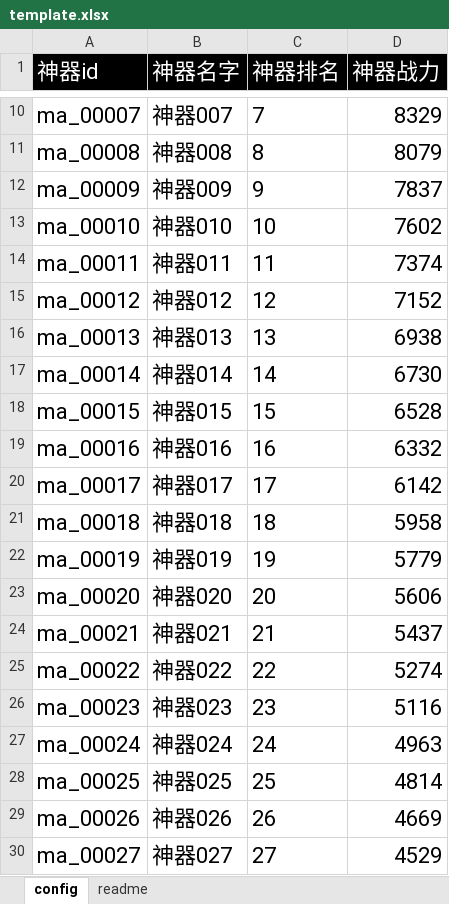
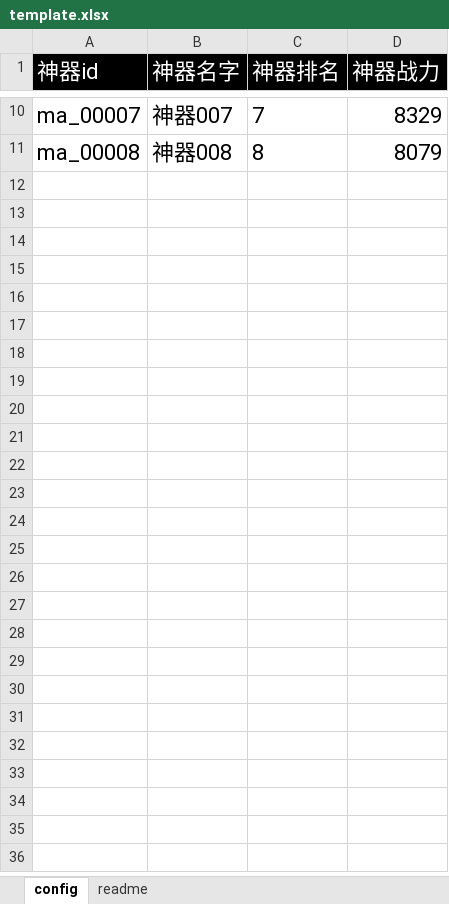
Before and after one commit to Coder8956/u-mini, an Excel workbook: DemoDesign/Config/template.xlsx, sheet config, drawn as a sheet; only a part is shown, gaps mark what is left out; values as stored, in another font and other column widths than the file's, no borders; conditional formats not drawn; the diff covers the shown part only; the diff names each change by its address in the sheet, - before the commit and + after, or states it on an @@ line.

```diff
--- a/DemoDesign/Config/template.xlsx (sheet config)
+++ b/DemoDesign/Config/template.xlsx (sheet config)
-row 12: ma_00009 | 神器009 | 9 | 7837
-row 13: ma_00010 | 神器010 | 10 | 7602
-row 14: ma_00011 | 神器011 | 11 | 7374
-row 15: ma_00012 | 神器012 | 12 | 7152
-row 16: ma_00013 | 神器013 | 13 | 6938
-row 17: ma_00014 | 神器014 | 14 | 6730
-row 18: ma_00015 | 神器015 | 15 | 6528
-row 19: ma_00016 | 神器016 | 16 | 6332
-row 20: ma_00017 | 神器017 | 17 | 6142
-row 21: ma_00018 | 神器018 | 18 | 5958
-row 22: ma_00019 | 神器019 | 19 | 5779
-row 23: ma_00020 | 神器020 | 20 | 5606
-row 24: ma_00021 | 神器021 | 21 | 5437
-row 25: ma_00022 | 神器022 | 22 | 5274
-row 26: ma_00023 | 神器023 | 23 | 5116
-row 27: ma_00024 | 神器024 | 24 | 4963
-row 28: ma_00025 | 神器025 | 25 | 4814
-row 29: ma_00026 | 神器026 | 26 | 4669
-row 30: ma_00027 | 神器027 | 27 | 4529
```
Also changed, not shown: 73 removed rows elsewhere in this sheet, 31 other files.
